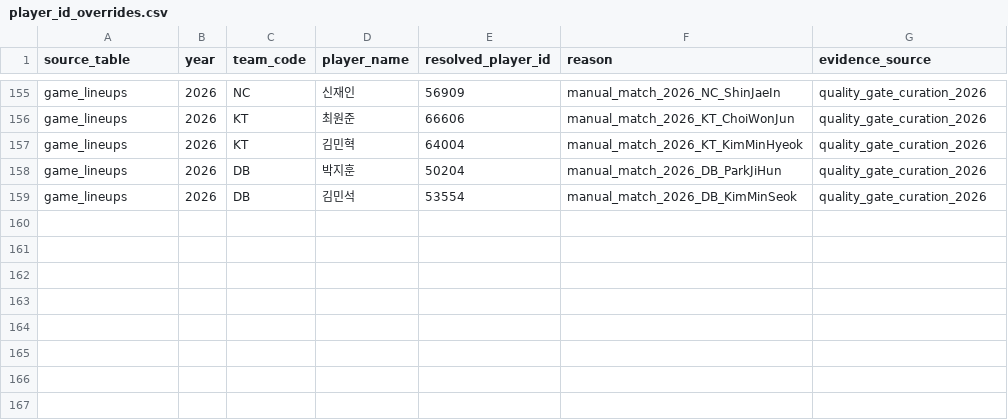
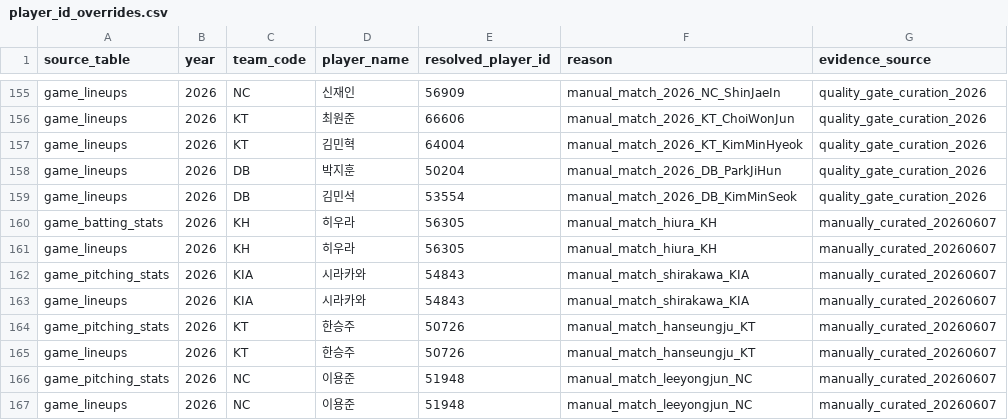
Before and after one commit to rkdansdlf/KBO_playwright, a CSV file: data/player_id_overrides.csv, drawn as a sheet; only a part is shown, gaps mark what is left out; the diff names each change by its address in the sheet, - before the commit and + after, or states it on an @@ line.

Commit message:
chore: 누락된 변경사항 일괄 정리 (2차)
- audit_pa_formula.py: logger 추가, bare-except 수정
- pbp_sh_sf_derivation.py: SIM401 dict.get() 리팩터
- sync_oci.py, generate_quality_report.py: 기능 보강
- dashboard_report.py, sync_misc.py: 마이너 수정
- docs, data/player_id_overrides: 참조 갱신
- test_pbp_sh_sf_derivation.py: SH/SF 추론 테스트

```diff
--- a/data/player_id_overrides.csv
+++ b/data/player_id_overrides.csv
+row 160: game_batting_stats | 2026 | KH | 히우라 | 56305 | manual_match_hiura_KH | manually_curated_20260607
+row 161: game_lineups | 2026 | KH | 히우라 | 56305 | manual_match_hiura_KH | manually_curated_20260607
+row 162: game_pitching_stats | 2026 | KIA | 시라카와 | 54843 | manual_match_shirakawa_KIA | manually_curated_20260607
+row 163: game_lineups | 2026 | KIA | 시라카와 | 54843 | manual_match_shirakawa_KIA | manually_curated_20260607
+row 164: game_pitching_stats | 2026 | KT | 한승주 | 50726 | manual_match_hanseungju_KT | manually_curated_20260607
+row 165: game_lineups | 2026 | KT | 한승주 | 50726 | manual_match_hanseungju_KT | manually_curated_20260607
+row 166: game_pitching_stats | 2026 | NC | 이용준 | 51948 | manual_match_leeyongjun_NC | manually_curated_20260607
+row 167: game_lineups | 2026 | NC | 이용준 | 51948 | manual_match_leeyongjun_NC | manually_curated_20260607
```
Also changed, not shown: 13 other files.
